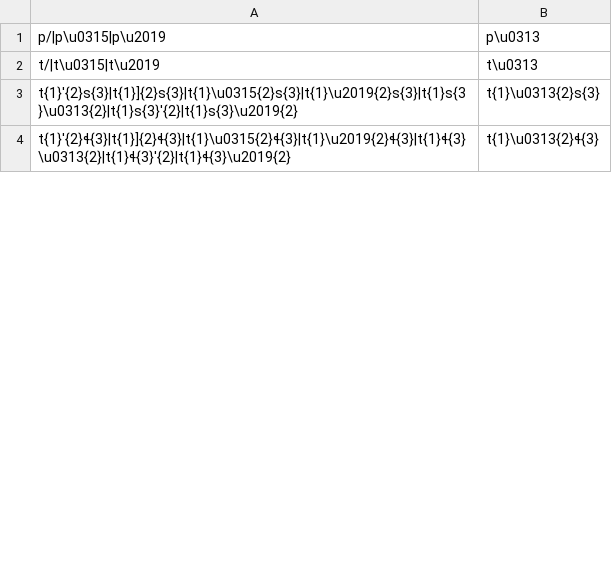
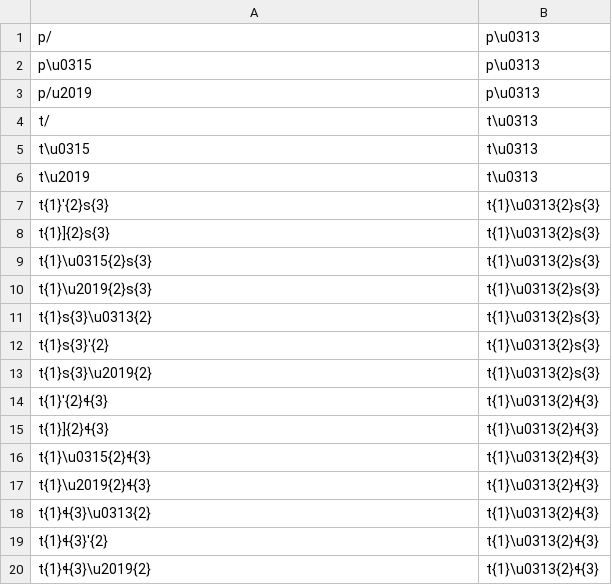
Before and after one commit to roedoejet/g2p, a CSV file: g2p/mappings/langs/kwk/umista_trans.csv, drawn as a sheet; only a part is shown; the diff covers the shown part only.

Commit message:
updated umista

```diff
--- a/g2p/mappings/langs/kwk/umista_trans.csv
+++ b/g2p/mappings/langs/kwk/umista_trans.csv
@@ -1,4 +1,20 @@
-p/|p\u0315|p\u2019,p\u0313
-t/|t\u0315|t\u2019,t\u0313
-t{1}'{2}s{3}|t{1}]{2}s{3}|t{1}\u0315{2}s{3}|t{1}\u2019{2}s{3}|t{1}s{3}\u0313{2}|t{1}s{3}'{2}|t{1}s{3}\u2019{2},t{1}\u0313{2}s{3}
-t{1}'{2}ɬ{3}|t{1}]{2}ɬ{3}|t{1}\u0315{2}ɬ{3}|t{1}\u2019{2}ɬ{3}|t{1}ɬ{3}\u0313{2}|t{1}ɬ{3}'{2}|t{1}ɬ{3}\u2019{2},t{1}\u0313{2}ɬ{3}
+p/,p\u0313
+p\u0315,p\u0313
+p/u2019,p\u0313
+t/,t\u0313
+t\u0315,t\u0313
+t\u2019,t\u0313
+t{1}'{2}s{3},t{1}\u0313{2}s{3}
+t{1}]{2}s{3},t{1}\u0313{2}s{3}
+t{1}\u0315{2}s{3},t{1}\u0313{2}s{3}
+t{1}\u2019{2}s{3},t{1}\u0313{2}s{3}
+t{1}s{3}\u0313{2},t{1}\u0313{2}s{3}
+t{1}s{3}'{2},t{1}\u0313{2}s{3}
+t{1}s{3}\u2019{2},t{1}\u0313{2}s{3}
+t{1}'{2}ɬ{3},t{1}\u0313{2}ɬ{3}
+t{1}]{2}ɬ{3},t{1}\u0313{2}ɬ{3}
+t{1}\u0315{2}ɬ{3},t{1}\u0313{2}ɬ{3}
+t{1}\u2019{2}ɬ{3},t{1}\u0313{2}ɬ{3}
+t{1}ɬ{3}\u0313{2},t{1}\u0313{2}ɬ{3}
+t{1}ɬ{3}'{2},t{1}\u0313{2}ɬ{3}
+t{1}ɬ{3}\u2019{2},t{1}\u0313{2}ɬ{3}
```
Also changed, not shown: 25 added rows, 1 removed row and 9 edited cells elsewhere in this file.
